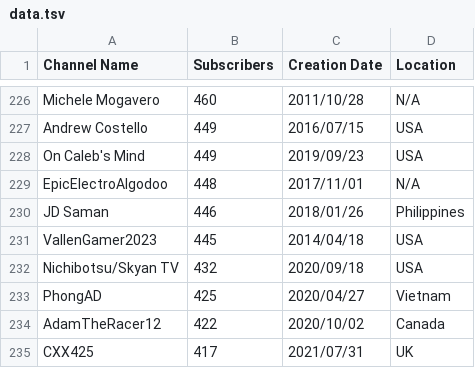
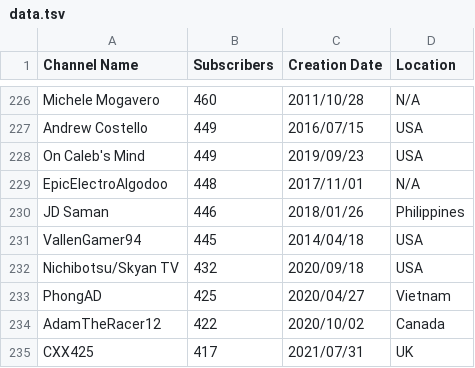
Before and after one commit to Epik-ATOP/algo-subs.github.io, a TSV file: data.tsv, drawn as a sheet; only a part is shown, gaps mark what is left out.

```diff
--- a/data.tsv
+++ b/data.tsv
@@ -230,3 +230,3 @@ EpicElectroAlgodoo	448	2017/11/01	N/A
 JD Saman	446	2018/01/26	Philippines
-VallenGamer2023	445	2014/04/18	USA
+VallenGamer94	445	2014/04/18	USA
 Nichibotsu/Skyan TV	432	2020/09/18	USA
```
Also changed, not shown: channel-ids.tsv.
